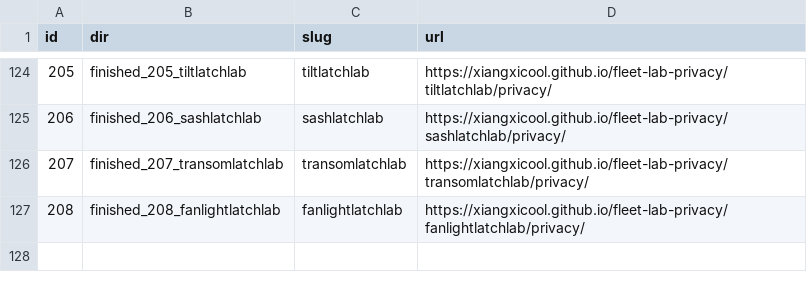
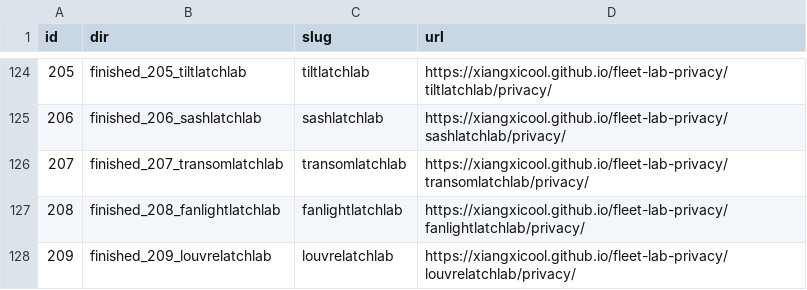
Before and after one commit to xiangxicool/fleet-lab-privacy, a TSV file: URL_MAP.tsv, drawn as a sheet; only a part is shown, gaps mark what is left out; the diff names each change by its address in the sheet, - before the commit and + after, or states it on an @@ line.

```diff
--- a/URL_MAP.tsv
+++ b/URL_MAP.tsv
+row 128: 209 | finished_209_louvrelatchlab | louvrelatchlab | https://xiangxicool.github.io/fleet-lab-privacy/louvrelatchlab/privacy/
```
Also changed, not shown: 1 other file.
